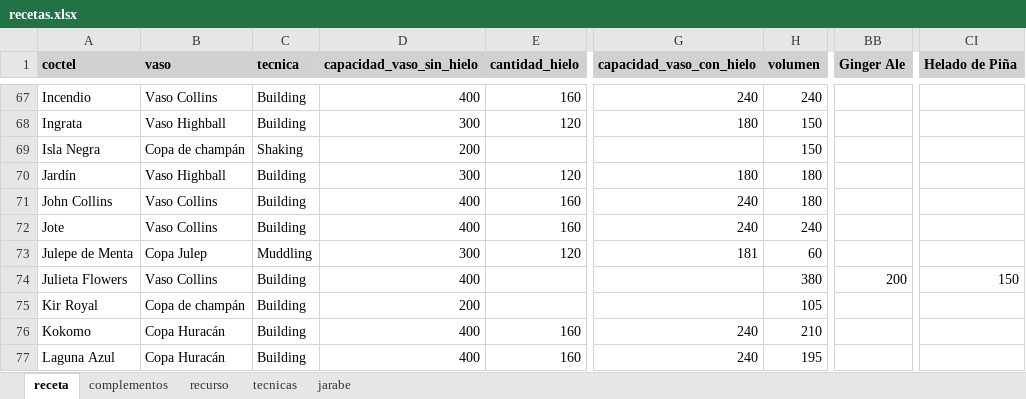
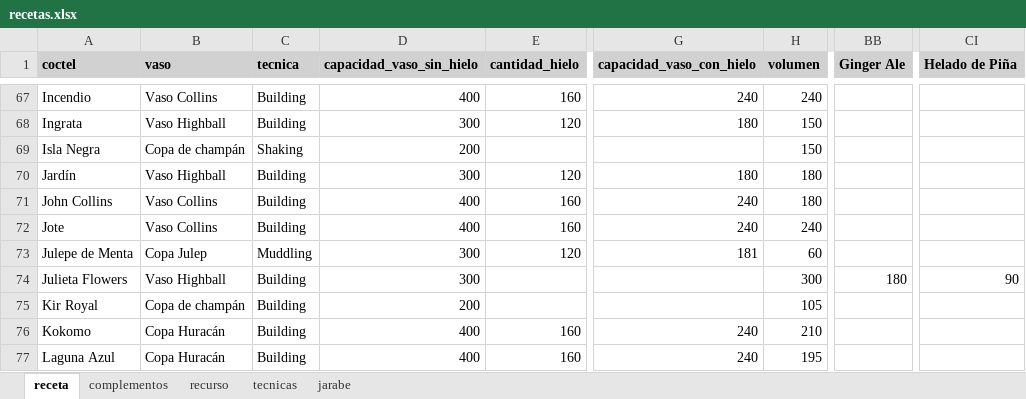
Before and after one commit to cargomir/clubdelicores, an Excel workbook: data/recetas.xlsx, sheet receta, drawn as a sheet; only a part is shown, gaps mark what is left out; values as stored, in another font and other column widths than the file's, no borders; conditional formats not drawn; the diff names each change by its address in the sheet, - before the commit and + after, or states it on an @@ line.

Commit message:
Add files via upload

```diff
--- a/data/recetas.xlsx (sheet receta)
+++ b/data/recetas.xlsx (sheet receta)
-B74 (vaso): Vaso Collins
+B74 (vaso): Vaso Highball
-D74 (capacidad_vaso_sin_hielo): 400
+D74 (capacidad_vaso_sin_hielo): 300
-H74 (volumen): 380
+H74 (volumen): 300
-BB74 (Ginger Ale): 200
+BB74 (Ginger Ale): 180
-CI74 (Helado de Piña): 150
+CI74 (Helado de Piña): 90
```
